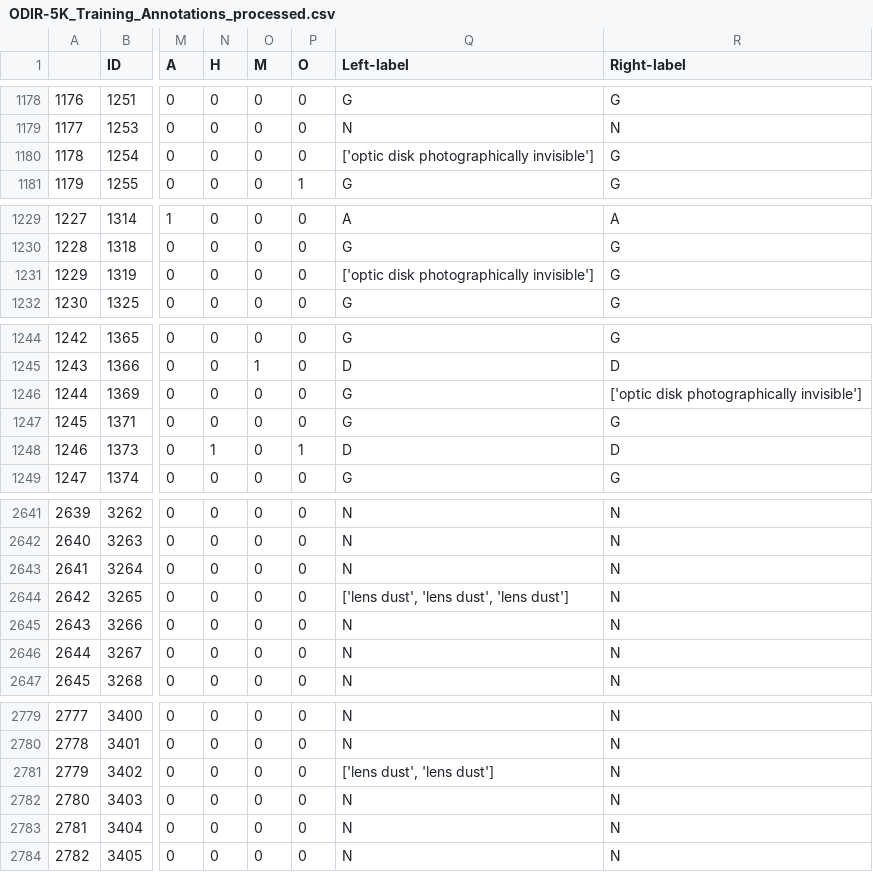
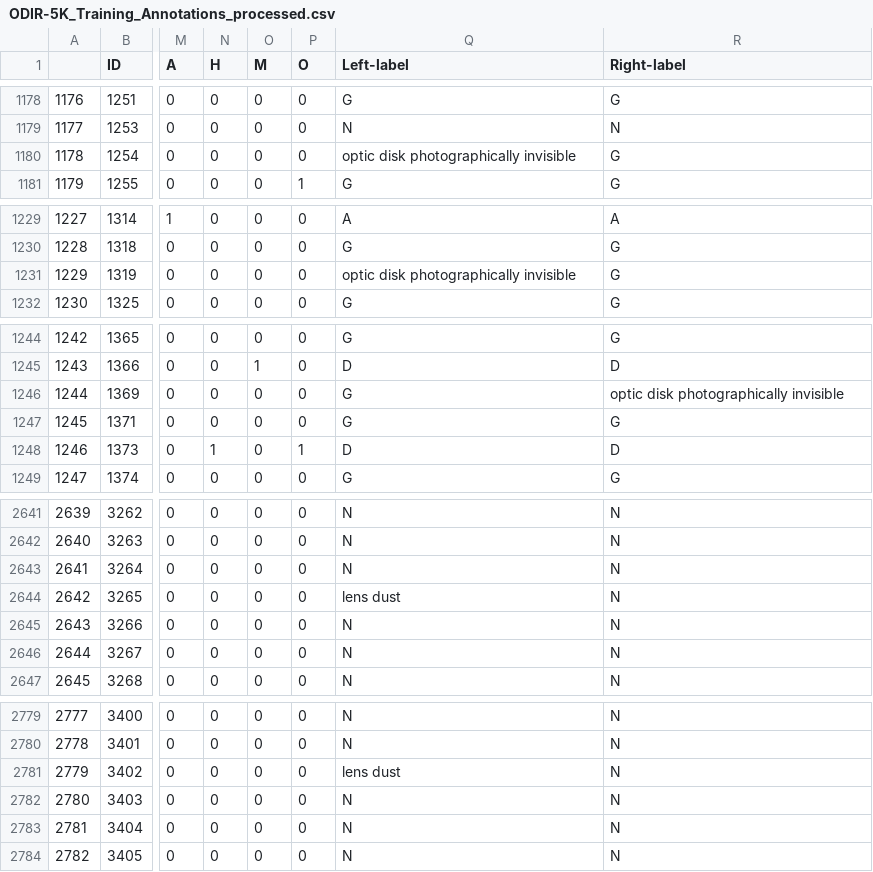
Before and after one commit to msrepo/odir-2019-challenge, a CSV file: csv/ODIR-5K_Training_Annotations_processed.csv, drawn as a sheet; only a part is shown, gaps mark what is left out; the diff covers the shown part only; the diff names each change by its address in the sheet, - before the commit and + after, or states it on an @@ line.

```diff
--- a/csv/ODIR-5K_Training_Annotations_processed.csv
+++ b/csv/ODIR-5K_Training_Annotations_processed.csv
-Q1180 (Left-label): ['optic disk photographically invisible']
+Q1180 (Left-label): optic disk photographically invisible
-Q1231 (Left-label): ['optic disk photographically invisible']
+Q1231 (Left-label): optic disk photographically invisible
-R1246 (Right-label): ['optic disk photographically invisible']
+R1246 (Right-label): optic disk photographically invisible
-Q2644 (Left-label): ['lens dust', 'lens dust', 'lens dust']
+Q2644 (Left-label): lens dust
-Q2781 (Left-label): ['lens dust', 'lens dust']
+Q2781 (Left-label): lens dust
```
Also changed, not shown: 22 edited cells elsewhere in this file, 7 other files.
